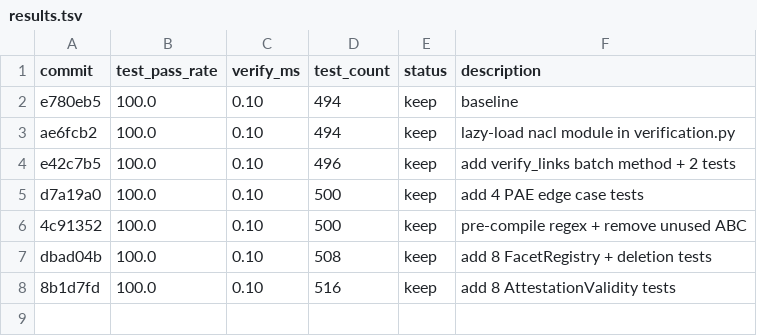
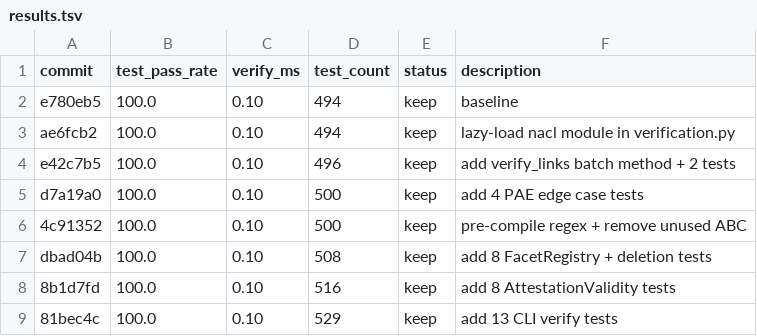
Before and after one commit to KayronCalloway/uatp, a TSV file: results.tsv, drawn as a sheet.

Commit message:
experiment: add CLI verify command tests

```diff
--- a/results.tsv
+++ b/results.tsv
@@ -8 +8,2 @@ dbad04b	100.0	0.10	508	keep	add 8 FacetRegistry + deletion tests
 8b1d7fd	100.0	0.10	516	keep	add 8 AttestationValidity tests
+81bec4c	100.0	0.10	529	keep	add 13 CLI verify tests
```
Also changed, not shown: 1 other file.
